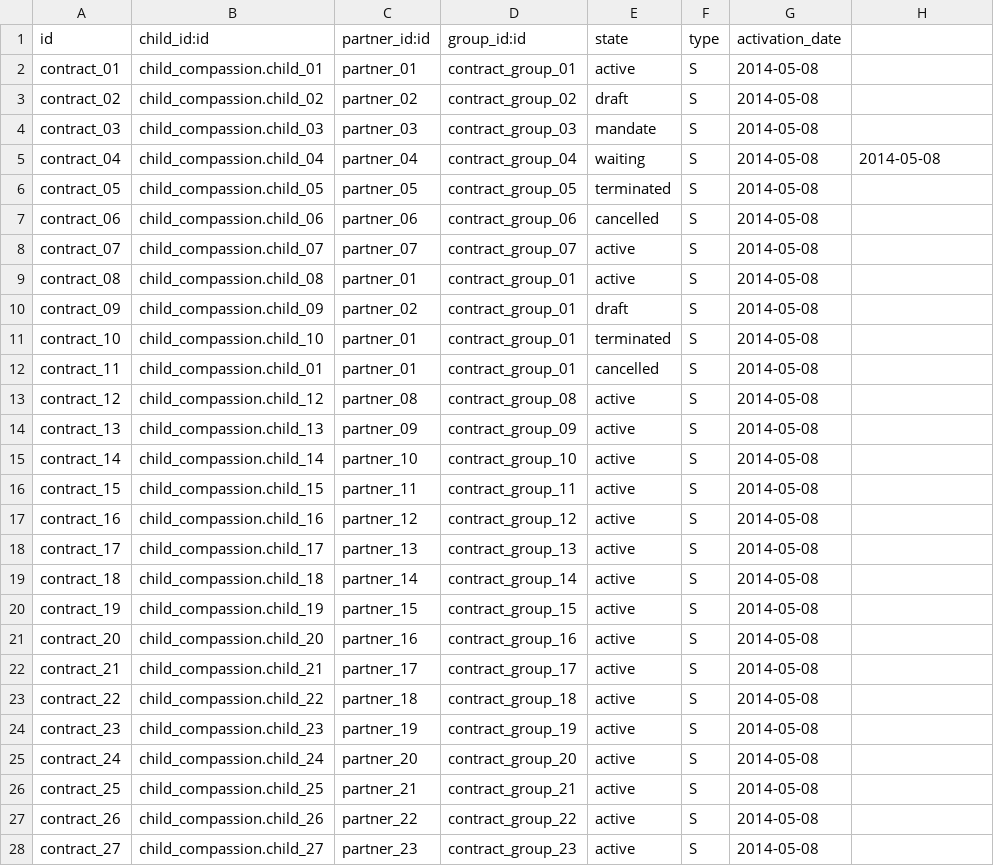
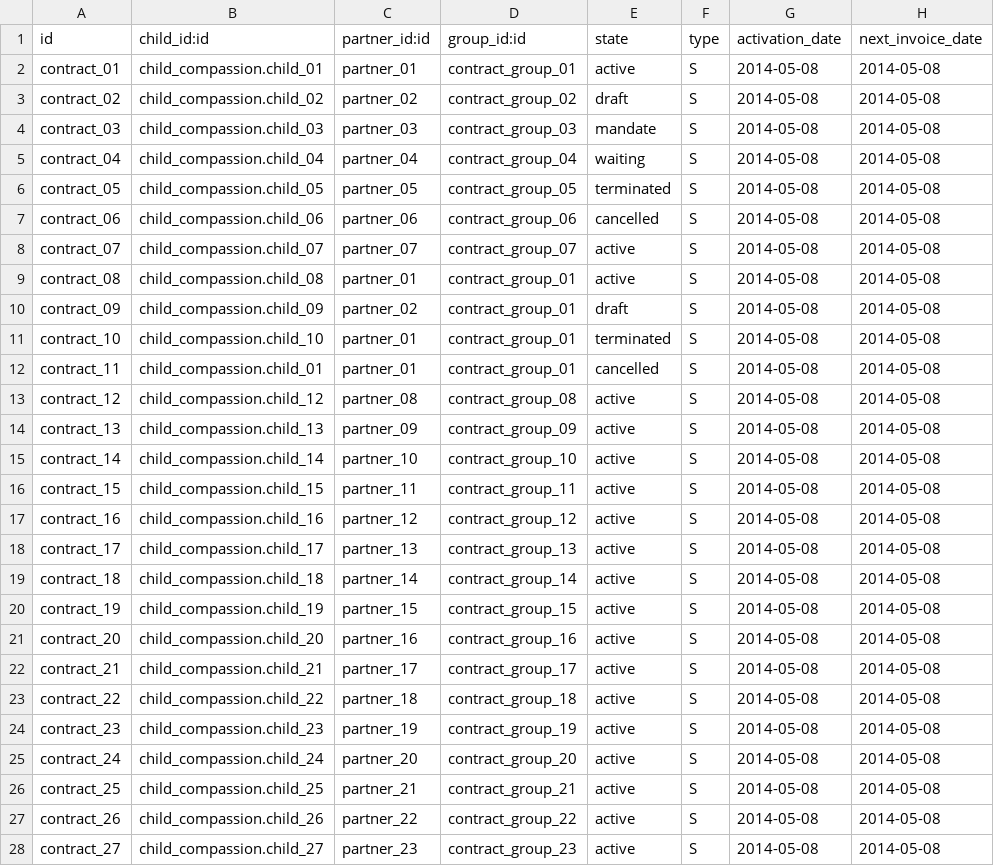
Before and after one commit to CompassionCH/compassion-modules, a CSV file: sponsorship_compassion/demo/recurring.contract.csv, drawn as a sheet; only a part is shown; the diff covers the shown part only.

Commit message:
Fix travis data for recurring_contracts

```diff
--- a/sponsorship_compassion/demo/recurring.contract.csv
+++ b/sponsorship_compassion/demo/recurring.contract.csv
@@ -1,28 +1,28 @@
-id,child_id:id,partner_id:id,group_id:id,state,type,activation_date
-contract_01,child_compassion.child_01,partner_01,contract_group_01,active,S,2014-05-08
-contract_02,child_compassion.child_02,partner_02,contract_group_02,draft,S,2014-05-08
-contract_03,child_compassion.child_03,partner_03,contract_group_03,mandate,S,2014-05-08
+id,child_id:id,partner_id:id,group_id:id,state,type,activation_date,next_invoice_date
+contract_01,child_compassion.child_01,partner_01,contract_group_01,active,S,2014-05-08,2014-05-08
+contract_02,child_compassion.child_02,partner_02,contract_group_02,draft,S,2014-05-08,2014-05-08
+contract_03,child_compassion.child_03,partner_03,contract_group_03,mandate,S,2014-05-08,2014-05-08
 contract_04,child_compassion.child_04,partner_04,contract_group_04,waiting,S,2014-05-08,2014-05-08
-contract_05,child_compassion.child_05,partner_05,contract_group_05,terminated,S,2014-05-08
-contract_06,child_compassion.child_06,partner_06,contract_group_06,cancelled,S,2014-05-08
-contract_07,child_compassion.child_07,partner_07,contract_group_07,active,S,2014-05-08
-contract_08,child_compassion.child_08,partner_01,contract_group_01,active,S,2014-05-08
-contract_09,child_compassion.child_09,partner_02,contract_group_01,draft,S,2014-05-08
-contract_10,child_compassion.child_10,partner_01,contract_group_01,terminated,S,2014-05-08
-contract_11,child_compassion.child_01,partner_01,contract_group_01,cancelled,S,2014-05-08
-contract_12,child_compassion.child_12,partner_08,contract_group_08,active,S,2014-05-08
-contract_13,child_compassion.child_13,partner_09,contract_group_09,active,S,2014-05-08
-contract_14,child_compassion.child_14,partner_10,contract_group_10,active,S,2014-05-08
-contract_15,child_compassion.child_15,partner_11,contract_group_11,active,S,2014-05-08
-contract_16,child_compassion.child_16,partner_12,contract_group_12,active,S,2014-05-08
-contract_17,child_compassion.child_17,partner_13,contract_group_13,active,S,2014-05-08
-contract_18,child_compassion.child_18,partner_14,contract_group_14,active,S,2014-05-08
-contract_19,child_compassion.child_19,partner_15,contract_group_15,active,S,2014-05-08
-contract_20,child_compassion.child_20,partner_16,contract_group_16,active,S,2014-05-08
-contract_21,child_compassion.child_21,partner_17,contract_group_17,active,S,2014-05-08
-contract_22,child_compassion.child_22,partner_18,contract_group_18,active,S,2014-05-08
-contract_23,child_compassion.child_23,partner_19,contract_group_19,active,S,2014-05-08
-contract_24,child_compassion.child_24,partner_20,contract_group_20,active,S,2014-05-08
-contract_25,child_compassion.child_25,partner_21,contract_group_21,active,S,2014-05-08
-contract_26,child_compassion.child_26,partner_22,contract_group_22,active,S,2014-05-08
-contract_27,child_compassion.child_27,partner_23,contract_group_23,active,S,2014-05-08
+contract_05,child_compassion.child_05,partner_05,contract_group_05,terminated,S,2014-05-08,2014-05-08
+contract_06,child_compassion.child_06,partner_06,contract_group_06,cancelled,S,2014-05-08,2014-05-08
+contract_07,child_compassion.child_07,partner_07,contract_group_07,active,S,2014-05-08,2014-05-08
+contract_08,child_compassion.child_08,partner_01,contract_group_01,active,S,2014-05-08,2014-05-08
+contract_09,child_compassion.child_09,partner_02,contract_group_01,draft,S,2014-05-08,2014-05-08
+contract_10,child_compassion.child_10,partner_01,contract_group_01,terminated,S,2014-05-08,2014-05-08
+contract_11,child_compassion.child_01,partner_01,contract_group_01,cancelled,S,2014-05-08,2014-05-08
+contract_12,child_compassion.child_12,partner_08,contract_group_08,active,S,2014-05-08,2014-05-08
+contract_13,child_compassion.child_13,partner_09,contract_group_09,active,S,2014-05-08,2014-05-08
+contract_14,child_compassion.child_14,partner_10,contract_group_10,active,S,2014-05-08,2014-05-08
+contract_15,child_compassion.child_15,partner_11,contract_group_11,active,S,2014-05-08,2014-05-08
+contract_16,child_compassion.child_16,partner_12,contract_group_12,active,S,2014-05-08,2014-05-08
+contract_17,child_compassion.child_17,partner_13,contract_group_13,active,S,2014-05-08,2014-05-08
+contract_18,child_compassion.child_18,partner_14,contract_group_14,active,S,2014-05-08,2014-05-08
+contract_19,child_compassion.child_19,partner_15,contract_group_15,active,S,2014-05-08,2014-05-08
+contract_20,child_compassion.child_20,partner_16,contract_group_16,active,S,2014-05-08,2014-05-08
+contract_21,child_compassion.child_21,partner_17,contract_group_17,active,S,2014-05-08,2014-05-08
+contract_22,child_compassion.child_22,partner_18,contract_group_18,active,S,2014-05-08,2014-05-08
+contract_23,child_compassion.child_23,partner_19,contract_group_19,active,S,2014-05-08,2014-05-08
+contract_24,child_compassion.child_24,partner_20,contract_group_20,active,S,2014-05-08,2014-05-08
+contract_25,child_compassion.child_25,partner_21,contract_group_21,active,S,2014-05-08,2014-05-08
+contract_26,child_compassion.child_26,partner_22,contract_group_22,active,S,2014-05-08,2014-05-08
+contract_27,child_compassion.child_27,partner_23,contract_group_23,active,S,2014-05-08,2014-05-08
```
Also changed, not shown: 39 edited cells elsewhere in this file.
